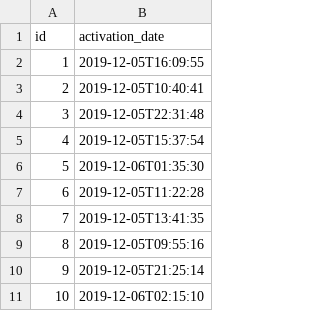
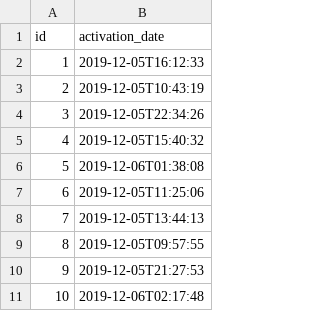
Before and after one commit to zelixgroup/yikondi-application, a CSV file: src/main/resources/config/liquibase/fake-data/patient_favorite_pharmacy.csv, drawn as a sheet.

```diff
--- a/src/main/resources/config/liquibase/fake-data/patient_favorite_pharmacy.csv
+++ b/src/main/resources/config/liquibase/fake-data/patient_favorite_pharmacy.csv
@@ -1,11 +1,11 @@
 id;activation_date
-1;2019-12-05T16:09:55
-2;2019-12-05T10:40:41
-3;2019-12-05T22:31:48
-4;2019-12-05T15:37:54
-5;2019-12-06T01:35:30
-6;2019-12-05T11:22:28
-7;2019-12-05T13:41:35
-8;2019-12-05T09:55:16
-9;2019-12-05T21:25:14
-10;2019-12-06T02:15:10
+1;2019-12-05T16:12:33
+2;2019-12-05T10:43:19
+3;2019-12-05T22:34:26
+4;2019-12-05T15:40:32
+5;2019-12-06T01:38:08
+6;2019-12-05T11:25:06
+7;2019-12-05T13:44:13
+8;2019-12-05T09:57:55
+9;2019-12-05T21:27:53
+10;2019-12-06T02:17:48
```
Also changed, not shown: src/main/resources/config/liquibase/fake-data/doctor_schedule.csv, src/main/resources/config/liquibase/fake-data/patient_appointement.csv, 12 other files.
